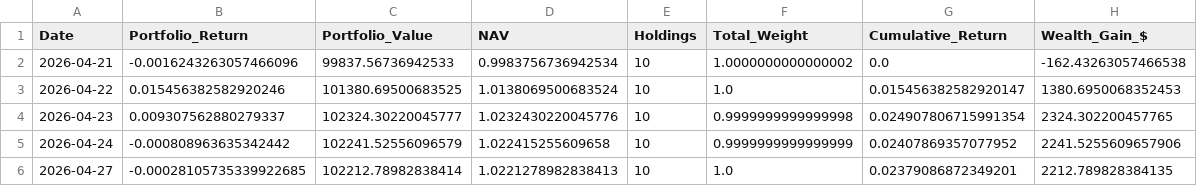
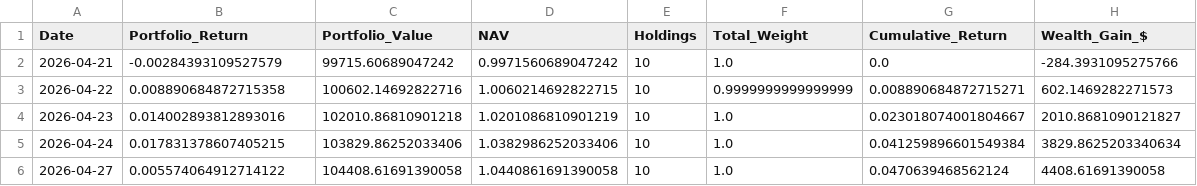
Before and after one commit to areebirfan62/stockportfolioanalysis, a CSV file: data/portfolio_daily_summary.csv, drawn as a sheet; only a part is shown; the diff covers the shown part only.

```diff
--- a/data/portfolio_daily_summary.csv
+++ b/data/portfolio_daily_summary.csv
@@ -1,6 +1,6 @@
 Date,Portfolio_Return,Portfolio_Value,NAV,Holdings,Total_Weight,Cumulative_Return,Wealth_Gain_$
-2026-04-21,-0.0016243263057466096,99837.56736942533,0.9983756736942534,10,1.0000000000000002,0.0,-162.43263057466538
-2026-04-22,0.015456382582920246,101380.69500683525,1.0138069500683524,10,1.0,0.015456382582920147,1380.6950068352453
-2026-04-23,0.009307562880279337,102324.30220045777,1.0232430220045776,10,0.9999999999999998,0.024907806715991354,2324.302200457765
-2026-04-24,-0.000808963635342442,102241.52556096579,1.022415255609658,10,0.9999999999999999,0.02407869357077952,2241.5255609657906
-2026-04-27,-0.00028105735339922685,102212.78982838414,1.0221278982838413,10,1.0,0.02379086872349201,2212.789828384135
+2026-04-21,-0.00284393109527579,99715.60689047242,0.9971560689047242,10,1.0,0.0,-284.3931095275766
+2026-04-22,0.008890684872715358,100602.14692822716,1.0060214692822715,10,0.9999999999999999,0.008890684872715271,602.1469282271573
+2026-04-23,0.014002893812893016,102010.86810901218,1.0201086810901219,10,1.0,0.023018074001804667,2010.8681090121827
+2026-04-24,0.017831378607405215,103829.86252033406,1.0382986252033406,10,1.0,0.041259896601549384,3829.8625203340634
+2026-04-27,0.005574064912714122,104408.61691390058,1.0440861691390058,10,1.0,0.0470639468562124,4408.61691390058
```
Also changed, not shown: 1 added row and 86 edited cells elsewhere in this file, data/latest_portfolio_holdings.csv, data/portfolio_forward_log.csv, 8 other files.
